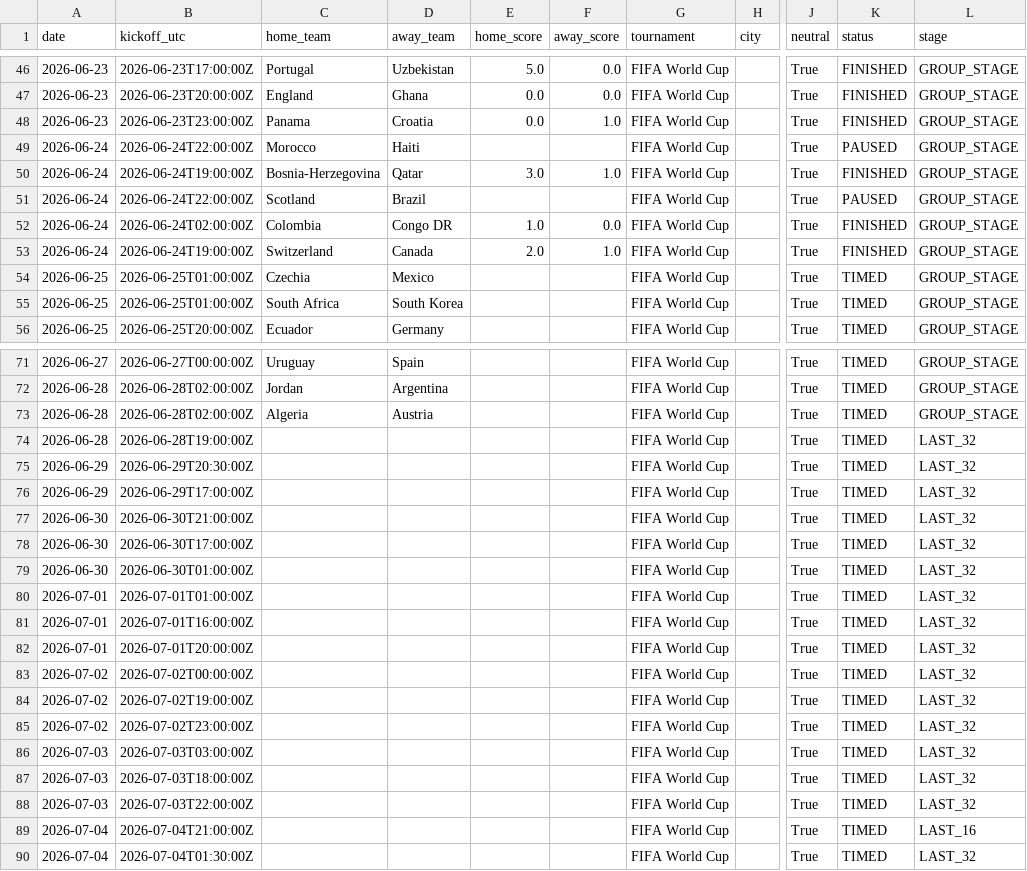
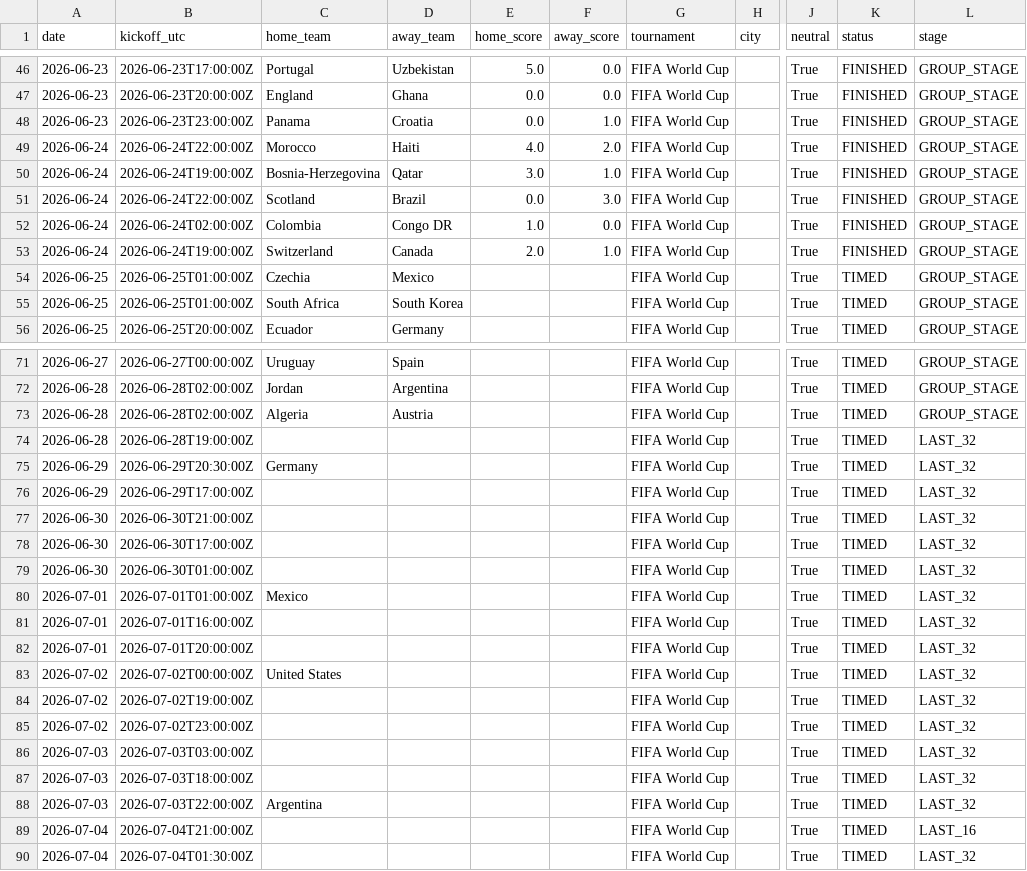
Before and after one commit to umutyyapici/DK-Tahminator, a CSV file: data/matches_2026.csv, drawn as a sheet; only a part is shown, gaps mark what is left out; the diff names each change by its address in the sheet, - before the commit and + after, or states it on an @@ line.

```diff
--- a/data/matches_2026.csv
+++ b/data/matches_2026.csv
-E49 (home_score): (empty)
+E49 (home_score): 4.0
-F49 (away_score): (empty)
+F49 (away_score): 2.0
-K49 (status): PAUSED
+K49 (status): FINISHED
-E51 (home_score): (empty)
+E51 (home_score): 0.0
-F51 (away_score): (empty)
+F51 (away_score): 3.0
-K51 (status): PAUSED
+K51 (status): FINISHED
-C75 (home_team): (empty)
+C75 (home_team): Germany
-C80 (home_team): (empty)
+C80 (home_team): Mexico
-C83 (home_team): (empty)
+C83 (home_team): United States
-C88 (home_team): (empty)
+C88 (home_team): Argentina
```
Also changed, not shown: data/predictions.csv, 6 other files.
